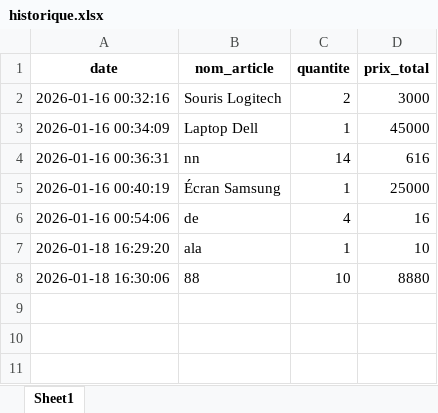
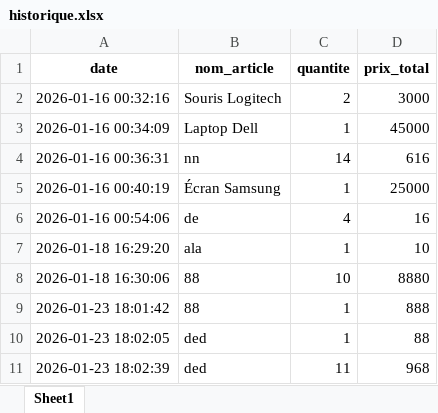
Before and after one commit to bellilihamza/stockMangement, an Excel workbook: data/historique.xlsx, sheet Sheet1, drawn as a sheet; values as stored, in another font and other column widths than the file's, no borders; the diff names each change by its address in the sheet, - before the commit and + after, or states it on an @@ line.

```diff
--- a/data/historique.xlsx (sheet Sheet1)
+++ b/data/historique.xlsx (sheet Sheet1)
+row 9: 2026-01-23 18:01:42 | 88 | 1 | 888
+row 10: 2026-01-23 18:02:05 | ded | 1 | 88
+row 11: 2026-01-23 18:02:39 | ded | 11 | 968
```
Also changed, not shown: data/stock.xlsx, dist/data/historique.xlsx, 9 other files.
